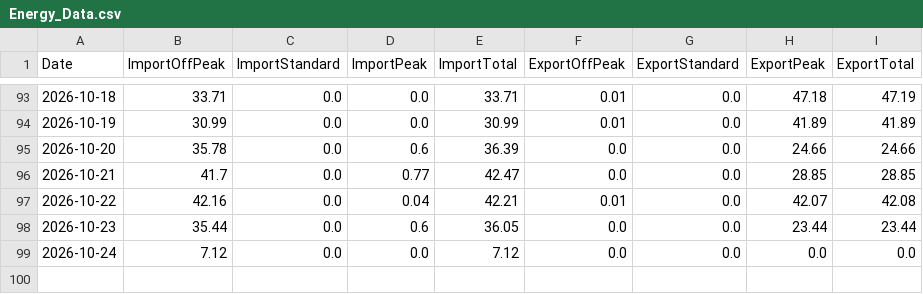
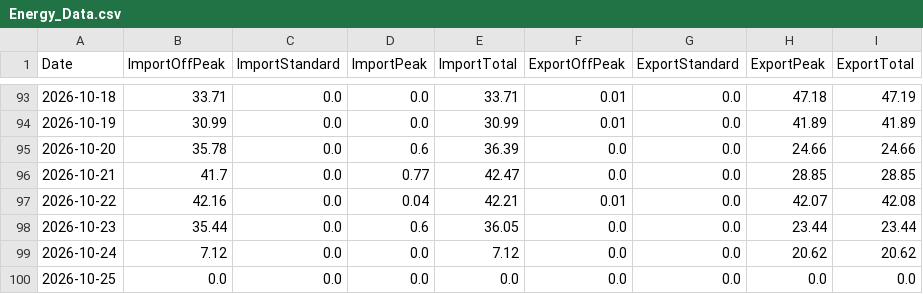
Before and after one commit to Alan-K/public-csv, a CSV file: Energy_Data.csv, drawn as a sheet; only a part is shown, gaps mark what is left out.

```diff
--- a/Energy_Data.csv
+++ b/Energy_Data.csv
@@ -98,2 +98,3 @@ Date,ImportOffPeak,ImportStandard,ImportPeak,ImportTotal,ExportOffPeak,ExportSta
 2026-10-23,35.44,0.0,0.6,36.05,0.0,0.0,23.44,23.44
-2026-10-24,7.12,0.0,0.0,7.12,0.0,0.0,0.0,0.0
+2026-10-24,7.12,0.0,0.0,7.12,0.0,0.0,20.62,20.62
+2026-10-25,0.0,0.0,0.0,0.0,0.0,0.0,0.0,0.0
```
